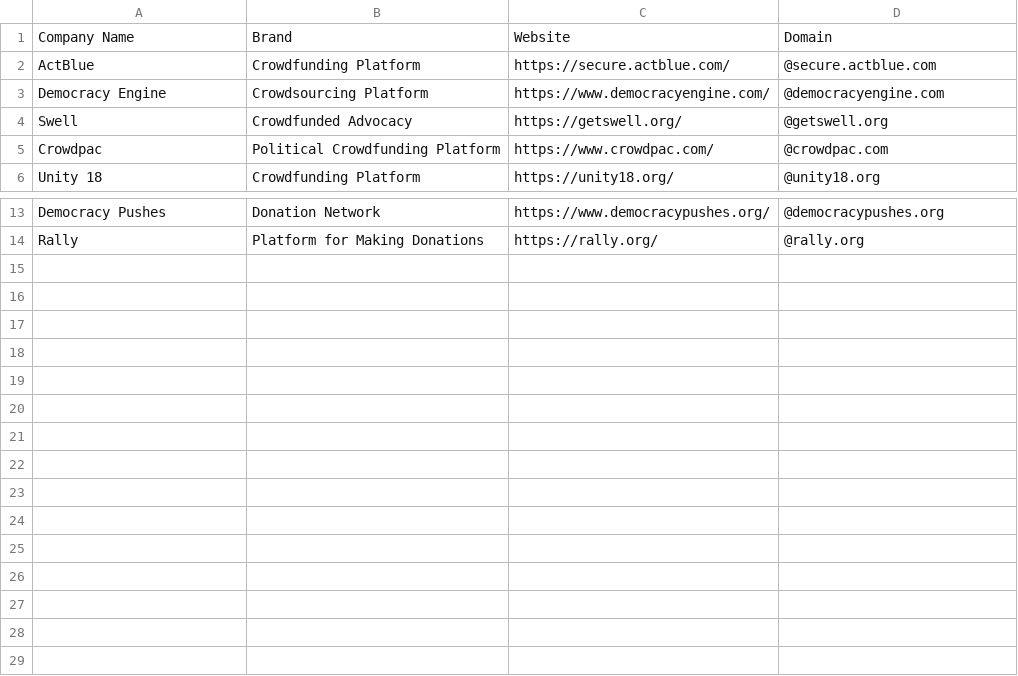
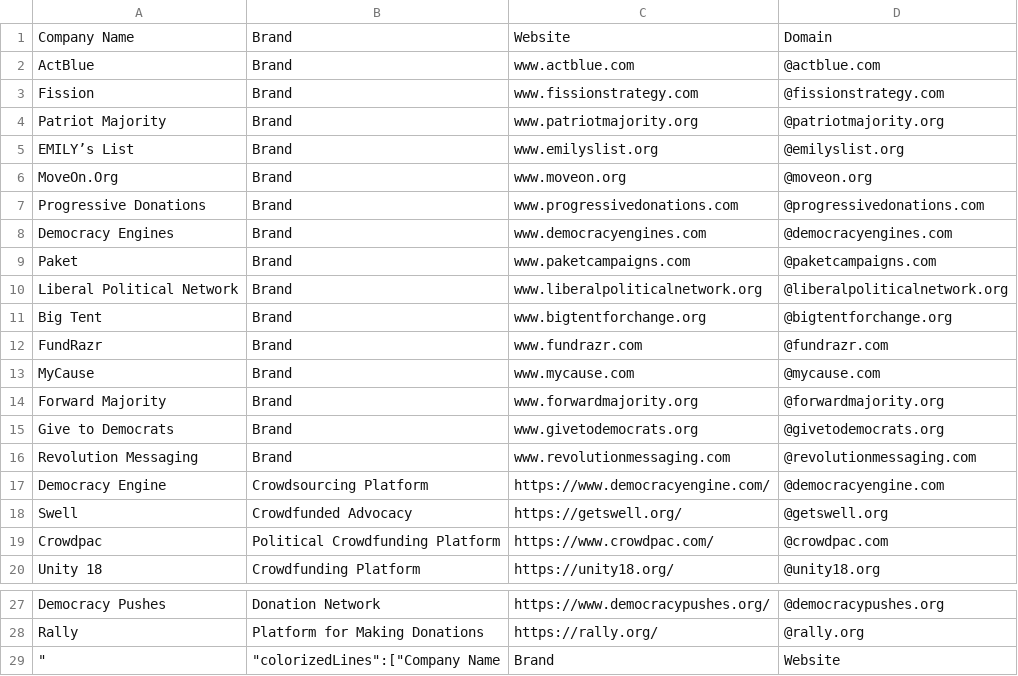
Before and after one commit to will-carrington/inconsistent_contacts, a CSV file: wac6er_file.csv, drawn as a sheet; only a part is shown, gaps mark what is left out.

Commit message:
Update file via API

```diff
--- a/wac6er_file.csv
+++ b/wac6er_file.csv
@@ -1,3 +1,17 @@
 Company Name,Brand,Website,Domain
-ActBlue, Crowdfunding Platform,https://secure.actblue.com/,@secure.actblue.com
+ActBlue, Brand, www.actblue.com ,@actblue.com
+Fission, Brand, www.fissionstrategy.com ,@fissionstrategy.com
+Patriot Majority, Brand, www.patriotmajority.org ,@patriotmajority.org
+EMILY’s List, Brand, www.emilyslist.org,@emilyslist.org
+MoveOn.Org, Brand, www.moveon.org ,@moveon.org
+Progressive Donations, Brand, www.progressivedonations.com,@progressivedonations.com
+Democracy Engines, Brand, www.democracyengines.com,@democracyengines.com
+Paket, Brand, www.paketcampaigns.com,@paketcampaigns.com
+Liberal Political Network, Brand, www.liberalpoliticalnetwork.org,@liberalpoliticalnetwork.org
+Big Tent, Brand, www.bigtentforchange.org,@bigtentforchange.org
+FundRazr, Brand, www.fundrazr.com,@fundrazr.com
+MyCause, Brand, www.mycause.com,@mycause.com
+Forward Majority, Brand, www.forwardmajority.org,@forwardmajority.org
+Give to Democrats, Brand, www.givetodemocrats.org,@givetodemocrats.org
+Revolution Messaging, Brand, www.revolutionmessaging.com,@revolutionmessaging.com
 Democracy Engine, Crowdsourcing Platform,https://www.democracyengine.com/,@democracyengine.com
@@ -14 +28,2 @@ Democracy Pushes, Donation Network, https://www.democracypushes.org/,@democracyp
 Rally, Platform for Making Donations, https://rally.org/,@rally.org
+"""","""colorizedLines"":[""Company Name",Brand,Website
```
